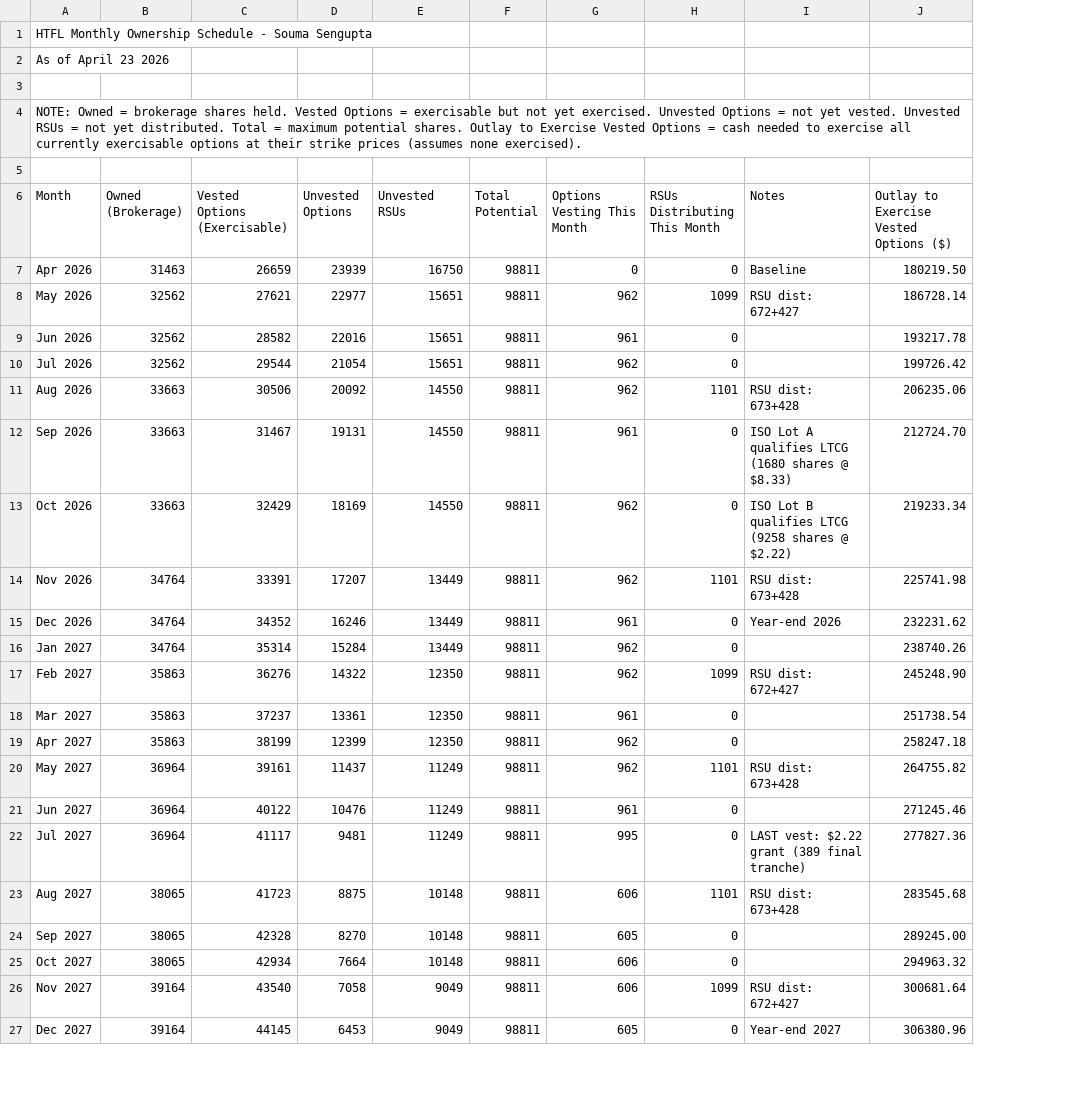
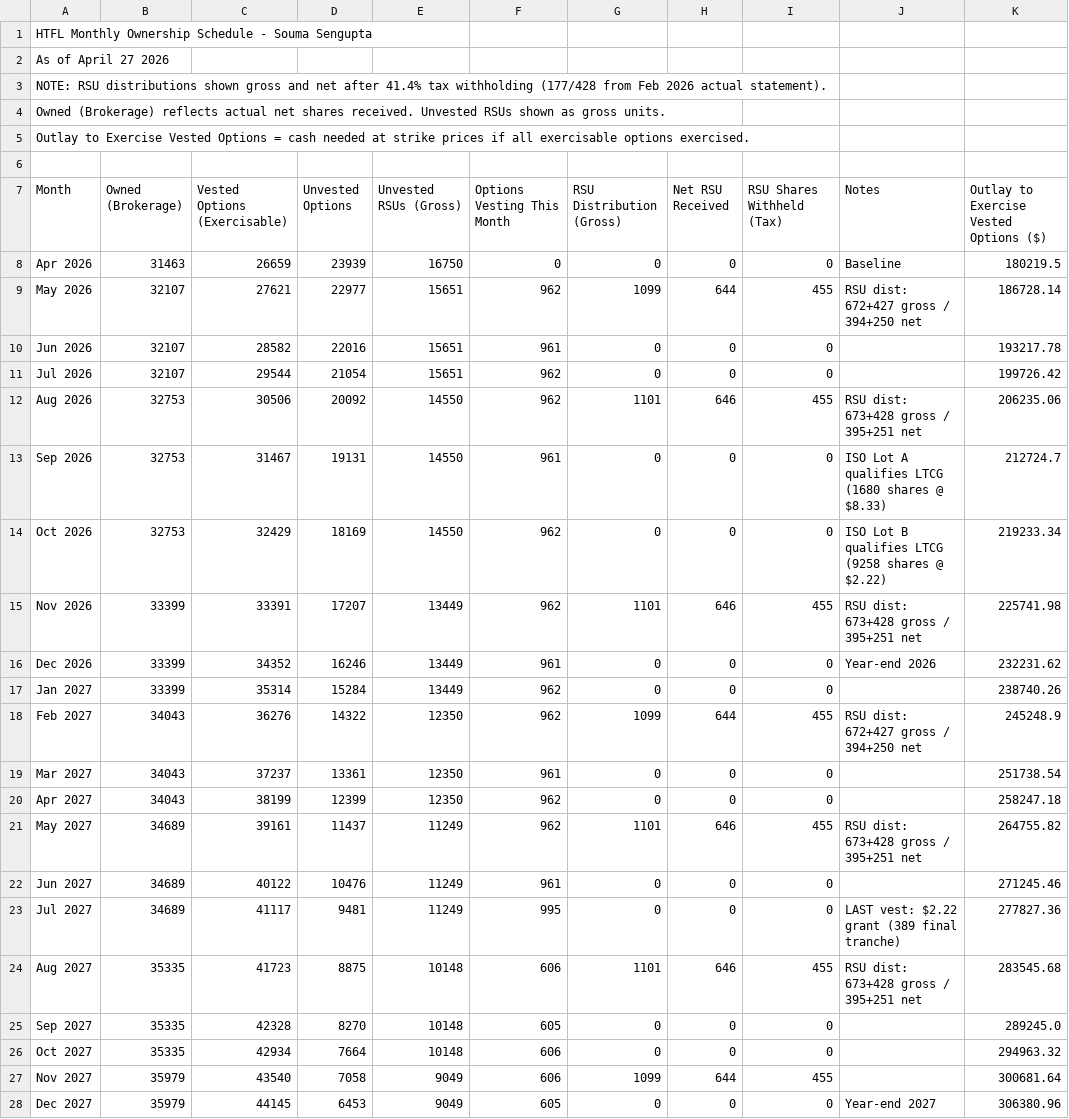
Before and after one commit to soumasengupta-boop/HTFL-equity, a CSV file: HTFL_ownership_schedule.csv, drawn as a sheet; only a part is shown; removed rows and columns are numbered as before the commit, all else as after; the diff covers the shown part only; the diff names each change by its address in the sheet, - before the commit and + after, or states it on an @@ line.

Commit message:
Rebuild ownership schedule with actual 41.4% RSU tax withholding (177/428 from Feb 2026 statement)

```diff
--- a/HTFL_ownership_schedule.csv
+++ b/HTFL_ownership_schedule.csv
-column F (Total Potential), rows 7-27: all 98811
+column H (Net RSU Received), rows 8-28: 0 | 644 | 0 | 0 | 646 | 0 | 0 | 646 | 0 | 0 | 644 | 0 | 0 | 646 | 0 | 0 | 646 | 0 | 0 | 644 | 0
+column I (RSU Shares Withheld (Tax)), rows 8-28: 0 | 455 | 0 | 0 | 455 | 0 | 0 | 455 | 0 | 0 | 455 | 0 | 0 | 455 | 0 | 0 | 455 | 0 | 0 | 455 | 0
-A2 (Month): As of April 23 2026
+A2 (Month): As of April 27 2026
+row 3: NOTE: RSU distributions shown gross and net after 41.4% tax withholding (177/428 from Feb 2026 actual statement).
+row 4: Owned (Brokerage) reflects actual net shares received. Unvested RSUs shown as gross units.
+row 5: Outlay to Exercise Vested Options = cash needed at strike prices if all exercisable options exercised.
-row 4: NOTE: Owned = brokerage shares held. Vested Options = exercisable but not yet exercised. Unvested Options = not yet vested. Unvested RSUs = not yet distributed. Total = maximum potential shares. Outlay to Exercise Vested Options = cash needed to exercise all currently exercisable options at their strike prices (assumes none exercised).
-row 5: (empty)
-E7: Unvested RSUs
+E7: Unvested RSUs (Gross)
-G7: RSUs Distributing This Month
+G7: RSU Distribution (Gross)
-K8: 180219.50
+K8: 180219.5
-B9:B11 (Owned (Brokerage)): 32562
+B9:B11 (Owned (Brokerage)): 32107
-J9 (Notes): RSU dist: 672+427
+J9 (Notes): RSU dist: 672+427 gross / 394+250 net
-B12:B14 (Owned (Brokerage)): 33663
+B12:B14 (Owned (Brokerage)): 32753
-J12 (Notes): RSU dist: 673+428
+J12 (Notes): RSU dist: 673+428 gross / 395+251 net
-K13: 212724.70
+K13: 212724.7
-B15:B17 (Owned (Brokerage)): 34764
+B15:B17 (Owned (Brokerage)): 33399
-J15 (Notes): RSU dist: 673+428
+J15 (Notes): RSU dist: 673+428 gross / 395+251 net
-B18:B20 (Owned (Brokerage)): 35863
+B18:B20 (Owned (Brokerage)): 34043
-J18 (Notes): RSU dist: 672+427
+J18 (Notes): RSU dist: 672+427 gross / 394+250 net
-K18: 245248.90
+K18: 245248.9
-B21:B23 (Owned (Brokerage)): 36964
+B21:B23 (Owned (Brokerage)): 34689
-J21 (Notes): RSU dist: 673+428
+J21 (Notes): RSU dist: 673+428 gross / 395+251 net
-B24:B26 (Owned (Brokerage)): 38065
+B24:B26 (Owned (Brokerage)): 35335
-J24 (Notes): RSU dist: 673+428
+J24 (Notes): RSU dist: 673+428 gross / 395+251 net
-K25: 289245.00
+K25: 289245.0
-B27:B28 (Owned (Brokerage)): 39164
+B27:B28 (Owned (Brokerage)): 35979
-J27 (Notes): RSU dist: 672+427
+J27 (Notes): (empty)
```
Also changed, not shown: 36 edited cells elsewhere in this file.
